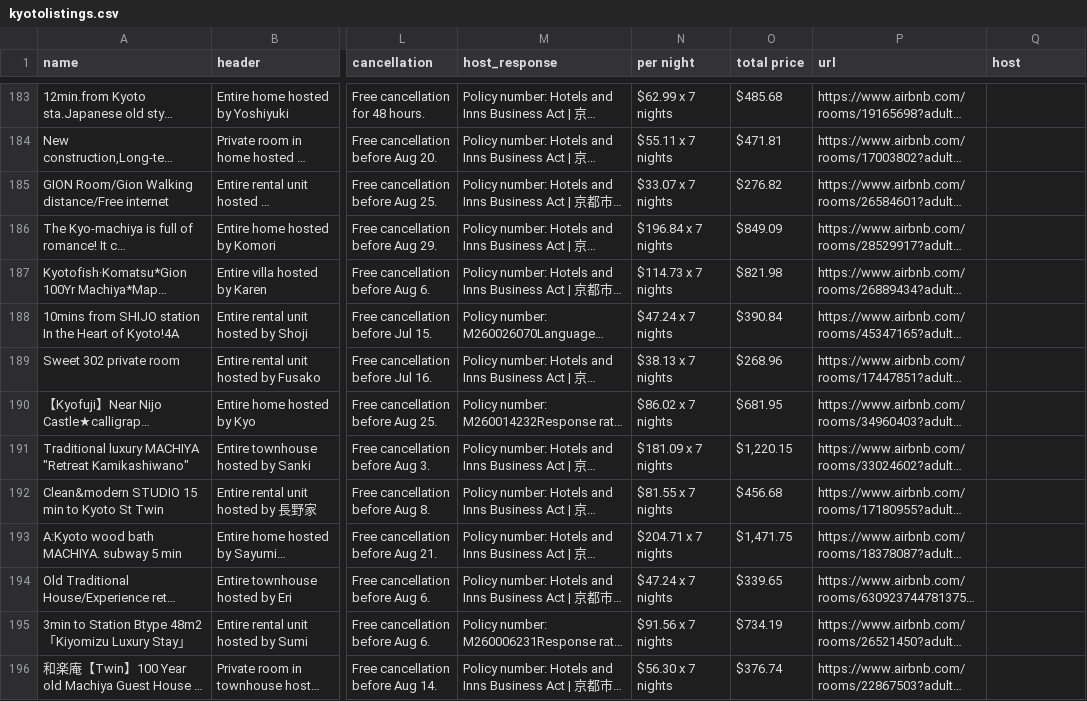
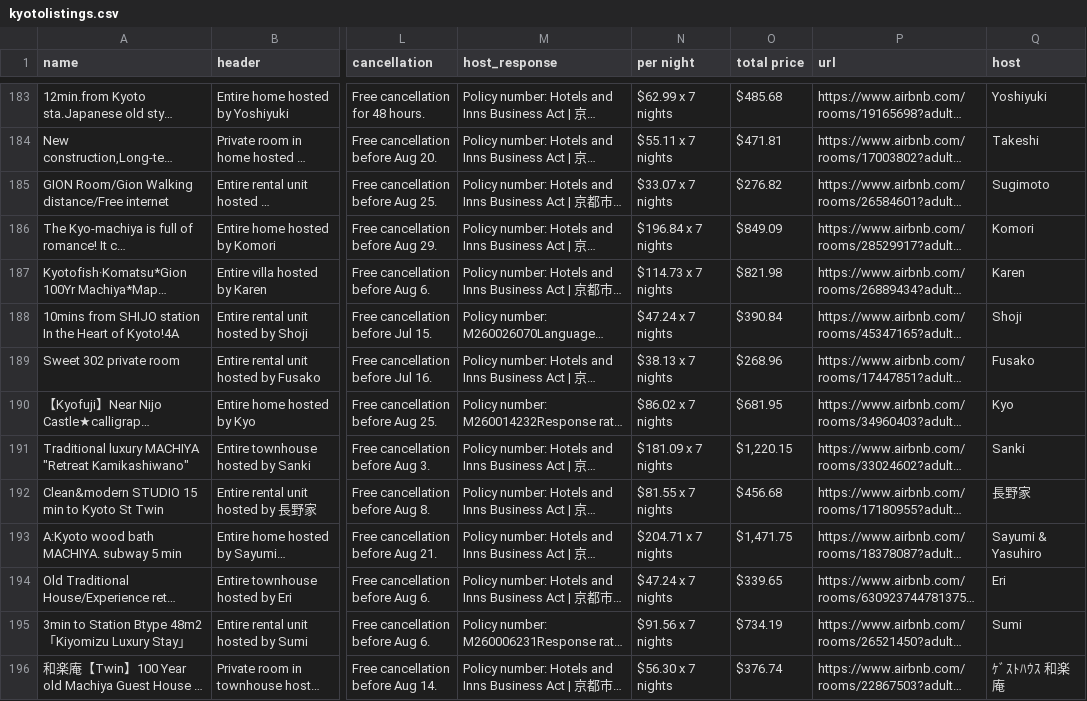
Before and after one commit to mhuang11/kyoto-airbnb, a CSV file: kyotolistings.csv, drawn as a sheet; only a part is shown, gaps mark what is left out; long unchanged cells end in …; the diff covers the shown part only; the diff names each change by its address in the sheet, - before the commit and + after, or states it on an @@ line.

```diff
--- a/kyotolistings.csv
+++ b/kyotolistings.csv
-Q183 (host): (empty)
+Q183 (host): Yoshiyuki
-Q184 (host): (empty)
+Q184 (host): Takeshi
-Q185 (host): (empty)
+Q185 (host): Sugimoto
-Q186 (host): (empty)
+Q186 (host): Komori
-Q187 (host): (empty)
+Q187 (host): Karen
-Q188 (host): (empty)
+Q188 (host): Shoji
-Q189 (host): (empty)
+Q189 (host): Fusako
-Q190 (host): (empty)
+Q190 (host): Kyo
-Q191 (host): (empty)
+Q191 (host): Sanki
-Q192 (host): (empty)
+Q192 (host): 長野家
-Q193 (host): (empty)
+Q193 (host): Sayumi & Yasuhiro
-Q194 (host): (empty)
+Q194 (host): Eri
-Q195 (host): (empty)
+Q195 (host): Sumi
-Q196 (host): (empty)
+Q196 (host): ｹﾞｽﾄﾊｳｽ 和楽庵
```
Also changed, not shown: 51 edited cells elsewhere in this file, 1 other file.
